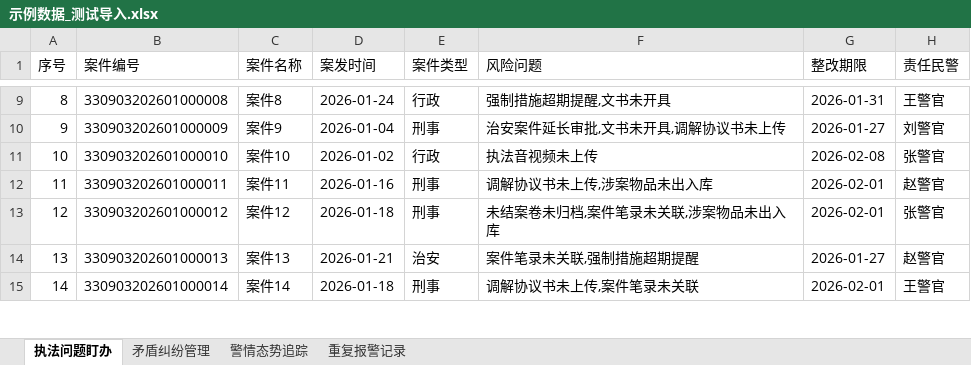
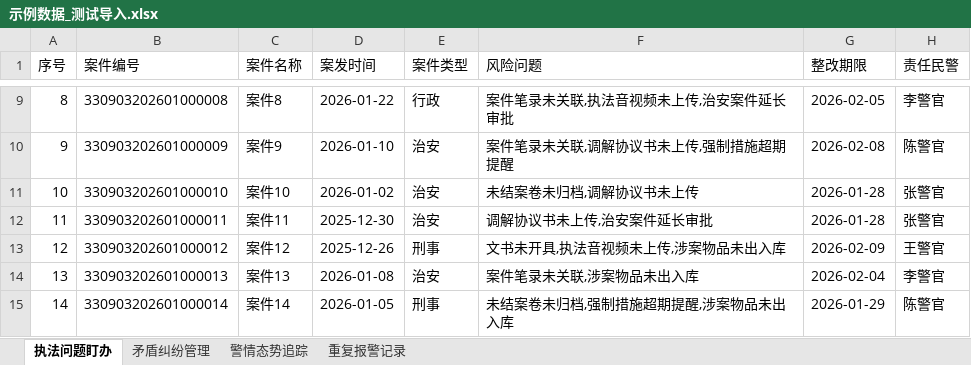
Before and after one commit to xifan2333/police-alert, an Excel workbook: backend/示例数据_测试导入.xlsx, sheet 执法问题盯办, drawn as a sheet; only a part is shown, gaps mark what is left out; values as stored, in another font and other column widths than the file's, no borders; the diff covers the shown part only; the diff names each change by its address in the sheet, - before the commit and + after, or states it on an @@ line.

```diff
--- a/backend/示例数据_测试导入.xlsx (sheet 执法问题盯办)
+++ b/backend/示例数据_测试导入.xlsx (sheet 执法问题盯办)
-D9 (案发时间): 2026-01-24
+D9 (案发时间): 2026-01-22
-F9 (风险问题): 强制措施超期提醒,文书未开具
+F9 (风险问题): 案件笔录未关联,执法音视频未上传,治安案件延长审批
-G9 (整改期限): 2026-01-31
+G9 (整改期限): 2026-02-05
-H9 (责任民警): 王警官
+H9 (责任民警): 李警官
-D10 (案发时间): 2026-01-04
+D10 (案发时间): 2026-01-10
-E10 (案件类型): 刑事
+E10 (案件类型): 治安
-F10 (风险问题): 治安案件延长审批,文书未开具,调解协议书未上传
+F10 (风险问题): 案件笔录未关联,调解协议书未上传,强制措施超期提醒
-G10 (整改期限): 2026-01-27
+G10 (整改期限): 2026-02-08
-H10 (责任民警): 刘警官
+H10 (责任民警): 陈警官
-E11 (案件类型): 行政
+E11 (案件类型): 治安
-F11 (风险问题): 执法音视频未上传
+F11 (风险问题): 未结案卷未归档,调解协议书未上传
-G11 (整改期限): 2026-02-08
+G11 (整改期限): 2026-01-28
-D12 (案发时间): 2026-01-16
+D12 (案发时间): 2025-12-30
-E12 (案件类型): 刑事
+E12 (案件类型): 治安
-F12 (风险问题): 调解协议书未上传,涉案物品未出入库
+F12 (风险问题): 调解协议书未上传,治安案件延长审批
-G12 (整改期限): 2026-02-01
+G12 (整改期限): 2026-01-28
-H12 (责任民警): 赵警官
+H12 (责任民警): 张警官
-D13 (案发时间): 2026-01-18
+D13 (案发时间): 2025-12-26
-F13 (风险问题): 未结案卷未归档,案件笔录未关联,涉案物品未出入库
+F13 (风险问题): 文书未开具,执法音视频未上传,涉案物品未出入库
-G13 (整改期限): 2026-02-01
+G13 (整改期限): 2026-02-09
-H13 (责任民警): 张警官
+H13 (责任民警): 王警官
-D14 (案发时间): 2026-01-21
+D14 (案发时间): 2026-01-08
-F14 (风险问题): 案件笔录未关联,强制措施超期提醒
+F14 (风险问题): 案件笔录未关联,涉案物品未出入库
-G14 (整改期限): 2026-01-27
+G14 (整改期限): 2026-02-04
-H14 (责任民警): 赵警官
+H14 (责任民警): 李警官
-D15 (案发时间): 2026-01-18
+D15 (案发时间): 2026-01-05
-F15 (风险问题): 调解协议书未上传,案件笔录未关联
+F15 (风险问题): 未结案卷未归档,强制措施超期提醒,涉案物品未出入库
-G15 (整改期限): 2026-02-01
+G15 (整改期限): 2026-01-29
-H15 (责任民警): 王警官
+H15 (责任民警): 陈警官
```
Also changed, not shown: 36 edited cells elsewhere in this sheet, sheet 重复报警记录, sheet 警情态势追踪, sheet 矛盾纠纷管理, 3 other files.
